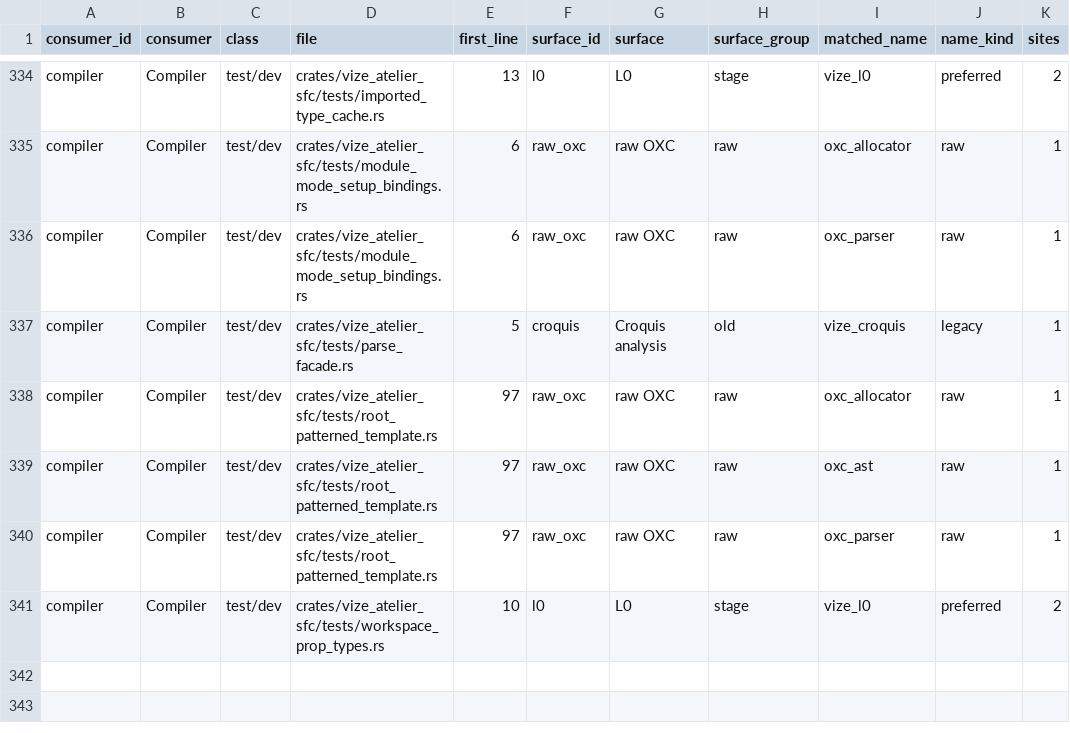
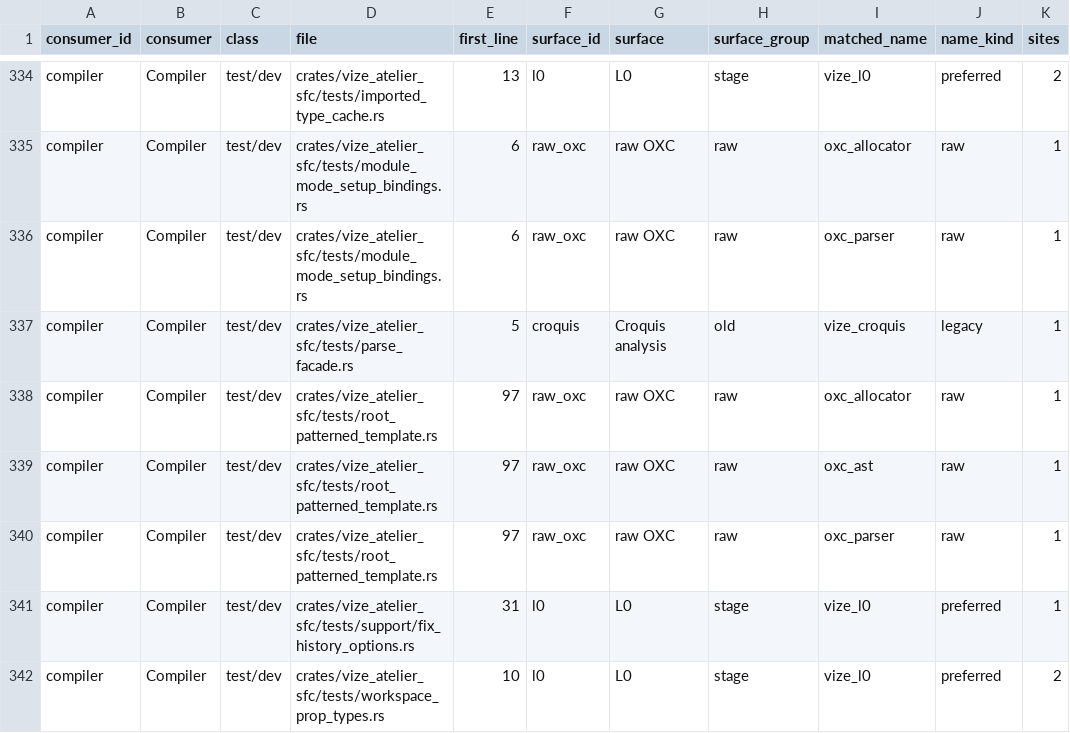
Before and after one commit to Hebilicious/vize, a TSV file: docs/davinci/plan/consumer-migration-surfaces/compiler/vize_atelier_sfc.tsv, drawn as a sheet; only a part is shown, gaps mark what is left out; the diff names each change by its address in the sheet, - before the commit and + after, or states it on an @@ line.

Commit message:
test(sfc): pin complete compiler fix-history results (#6930)

```diff
--- a/docs/davinci/plan/consumer-migration-surfaces/compiler/vize_atelier_sfc.tsv
+++ b/docs/davinci/plan/consumer-migration-surfaces/compiler/vize_atelier_sfc.tsv
+row 341: compiler | Compiler | test/dev | crates/vize_atelier_sfc/tests/support/fix_history_options.rs | 31 | l0 | L0 | stage | vize_l0 | preferred | 1
```
Also changed, not shown: 21 other files.
